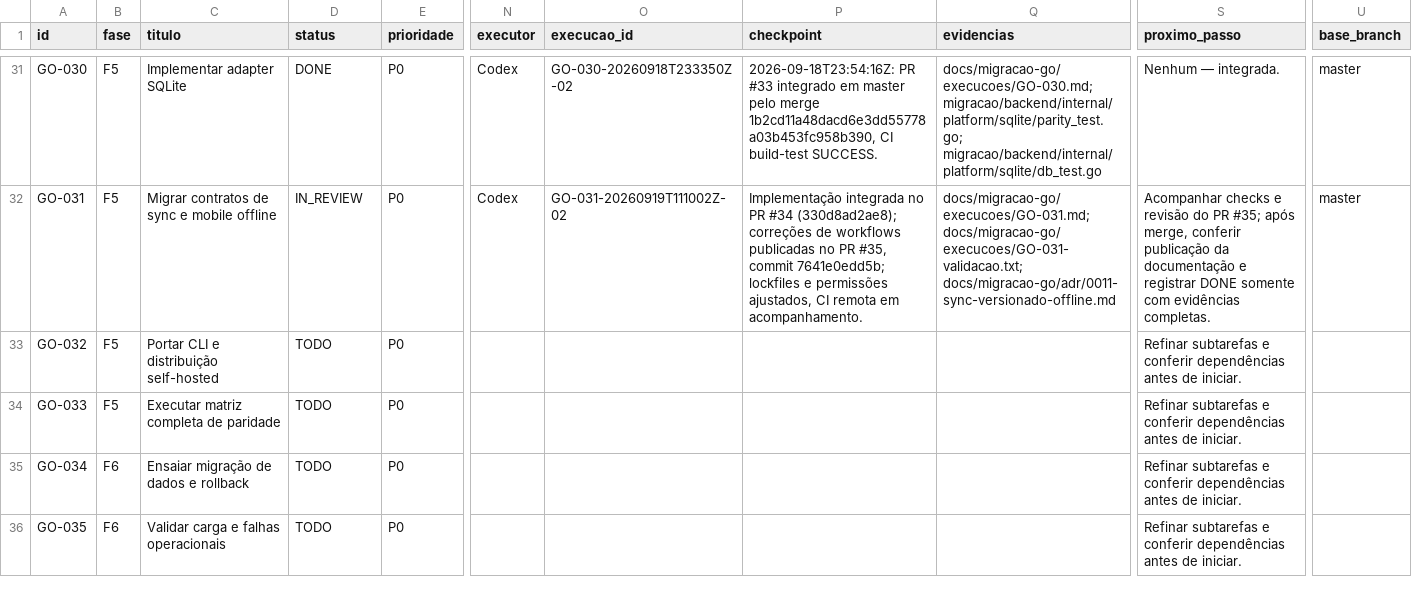
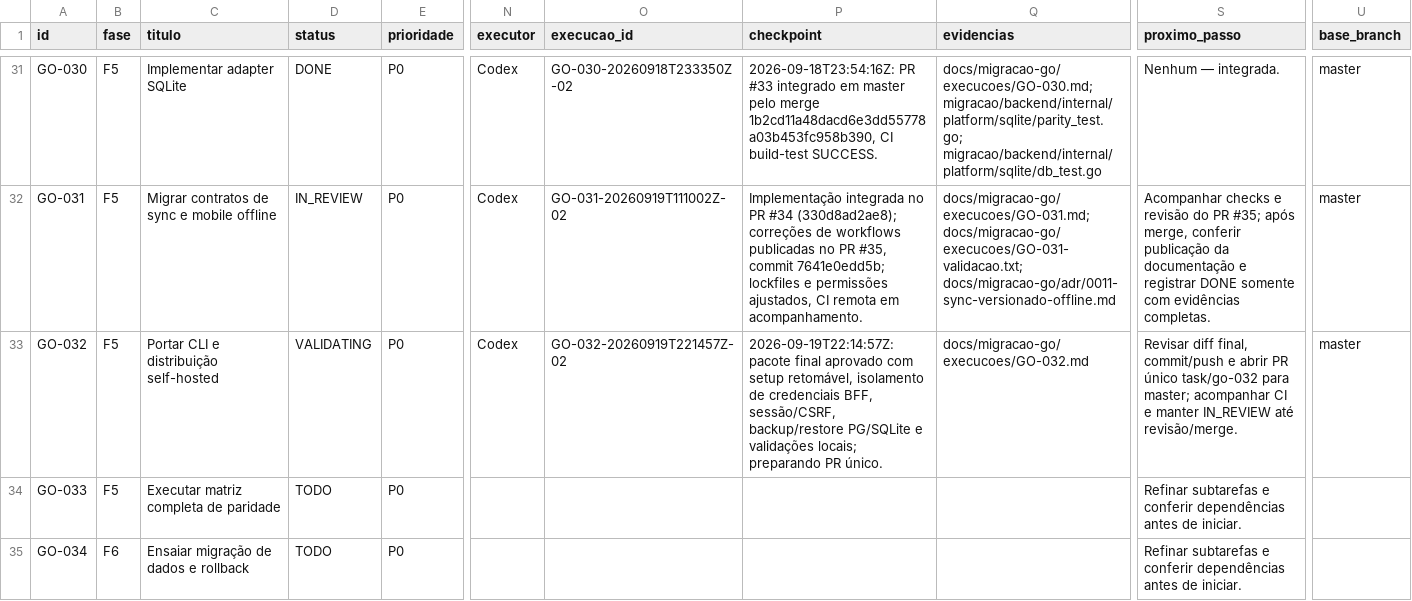
Before and after one commit to vjuliani/saltcorn, a CSV file: docs/migracao-go/tasks.csv, drawn as a sheet; only a part is shown, gaps mark what is left out; the shorter side is filled out with more unchanged rows; the diff names each change by its address in the sheet, - before the commit and + after, or states it on an @@ line.

```diff
--- a/docs/migracao-go/tasks.csv
+++ b/docs/migracao-go/tasks.csv
-D33 (status): TODO
+D33 (status): VALIDATING
-N33 (executor): (empty)
+N33 (executor): Codex
-O33 (execucao_id): (empty)
+O33 (execucao_id): GO-032-20260919T221457Z-02
-P33 (checkpoint): (empty)
+P33 (checkpoint): 2026-09-19T22:14:57Z: pacote final aprovado com setup retomável, isolamento de credenciais BFF, sessão/CSRF, backup/restore PG/SQLite e validações locais; preparando PR único.
-Q33 (evidencias): (empty)
+Q33 (evidencias): docs/migracao-go/execucoes/GO-032.md
-S33 (proximo_passo): Refinar subtarefas e conferir dependências antes de iniciar.
+S33 (proximo_passo): Revisar diff final, commit/push e abrir PR único task/go-032 para master; acompanhar CI e manter IN_REVIEW até revisão/merge.
-U33 (base_branch): (empty)
+U33 (base_branch): master
```
Also changed, not shown: 29 other files.
